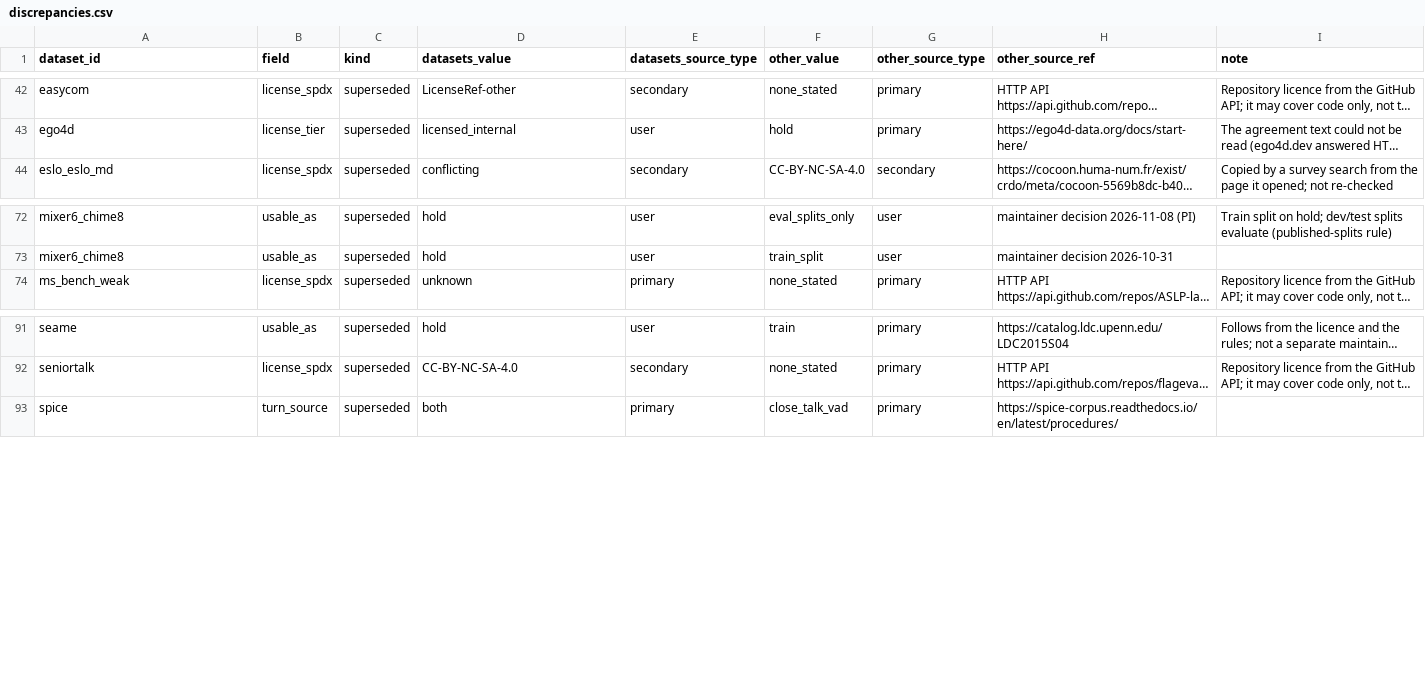
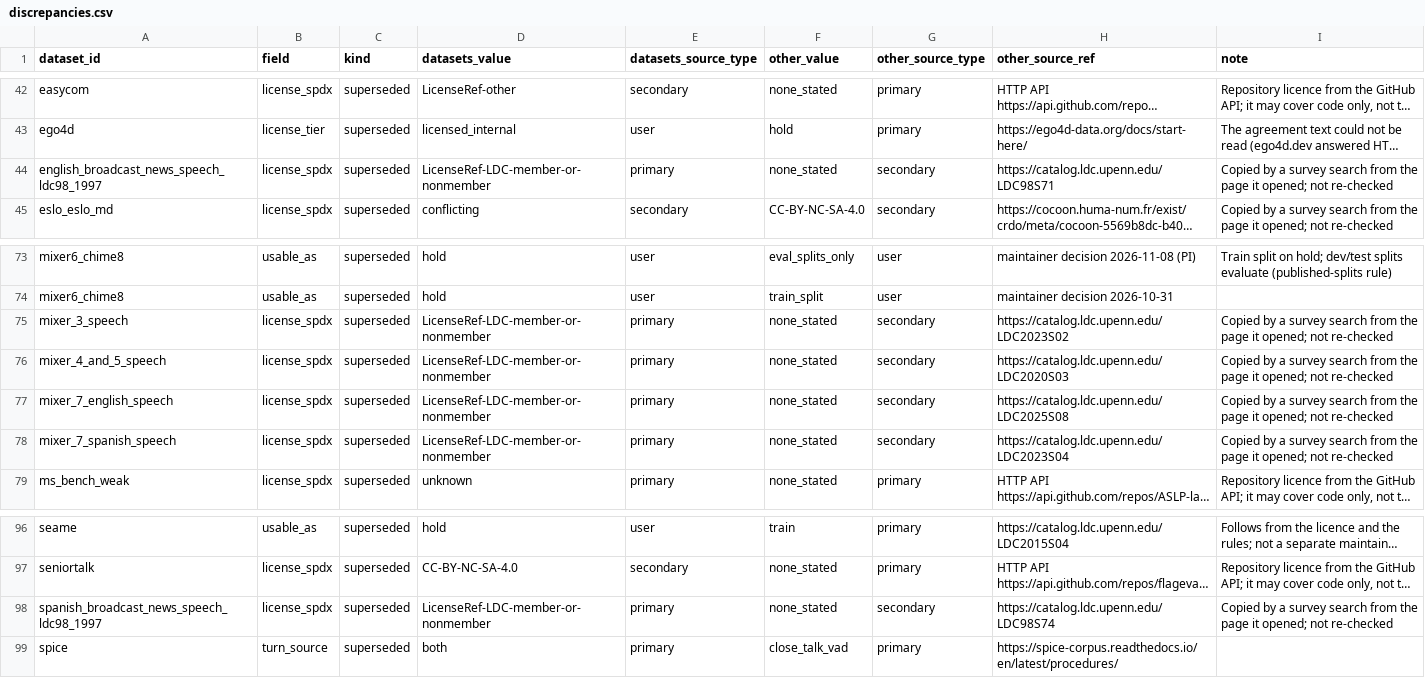
Before and after one commit to KimHaeri/sd_dataset_db, a CSV file: views/discrepancies.csv, drawn as a sheet; only a part is shown, gaps mark what is left out; long unchanged cells end in …; the diff names each change by its address in the sheet, - before the commit and + after, or states it on an @@ line.

```diff
--- a/views/discrepancies.csv
+++ b/views/discrepancies.csv
+row 44: english_broadcast_news_speech_ldc98_1997 | license_spdx | superseded | LicenseRef-LDC-member-or-nonmember | primary | none_stated | secondary | https://catalog.ldc.upenn.edu/LDC98S71 | Copied by a survey search from the page it opened; not re-checked
+row 75: mixer_3_speech | license_spdx | superseded | LicenseRef-LDC-member-or-nonmember | primary | none_stated | secondary | https://catalog.ldc.upenn.edu/LDC2023S02 | Copied by a survey search from the page it opened; not re-checked
+row 76: mixer_4_and_5_speech | license_spdx | superseded | LicenseRef-LDC-member-or-nonmember | primary | none_stated | secondary | https://catalog.ldc.upenn.edu/LDC2020S03 | Copied by a survey search from the page it opened; not re-checked
+row 77: mixer_7_english_speech | license_spdx | superseded | LicenseRef-LDC-member-or-nonmember | primary | none_stated | secondary | https://catalog.ldc.upenn.edu/LDC2025S08 | Copied by a survey search from the page it opened; not re-checked
+row 78: mixer_7_spanish_speech | license_spdx | superseded | LicenseRef-LDC-member-or-nonmember | primary | none_stated | secondary | https://catalog.ldc.upenn.edu/LDC2023S04 | Copied by a survey search from the page it opened; not re-checked
+row 98: spanish_broadcast_news_speech_ldc98_1997 | license_spdx | superseded | LicenseRef-LDC-member-or-nonmember | primary | none_stated | secondary | https://catalog.ldc.upenn.edu/LDC98S74 | Copied by a survey search from the page it opened; not re-checked
```
Also changed, not shown: data/datasets.csv, views/datasets_wide.csv, 4 other files.
